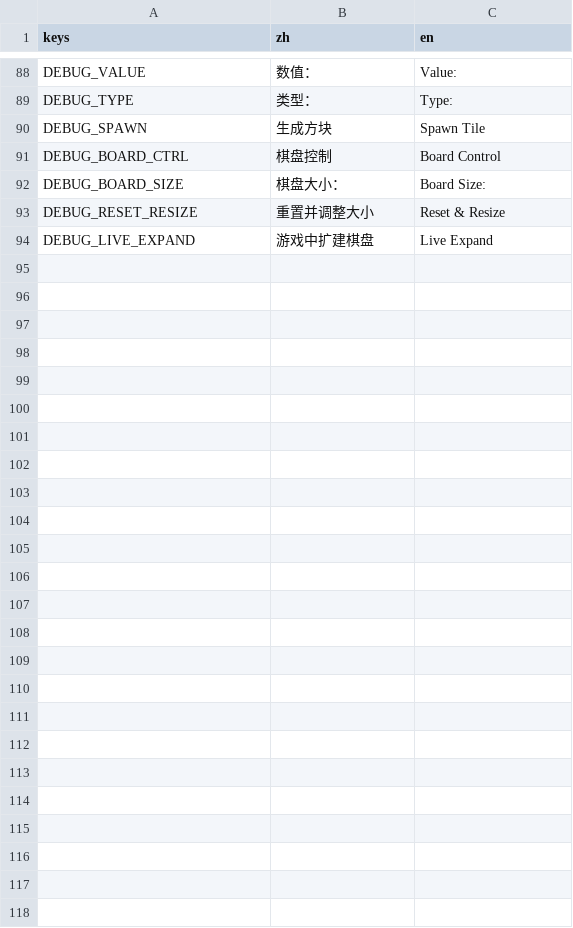
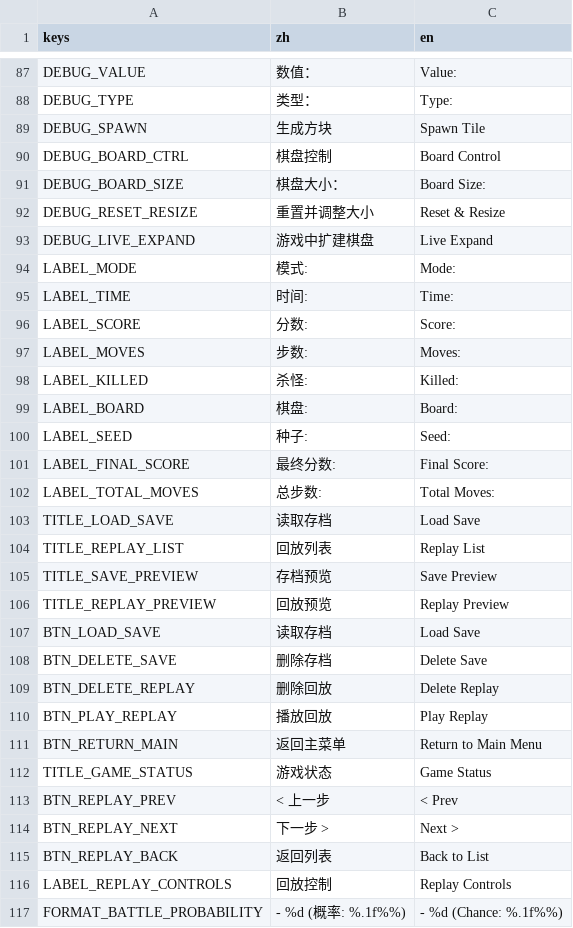
Before and after one commit to C76GN/2048-all-in-one, a CSV file: assets/translations.csv, drawn as a sheet; only a part is shown, gaps mark what is left out; the diff covers the shown part only.

Commit message:
Add i18n keys and dynamic UI text updates
Introduce new translation keys and wire UI elements to use tr()/dynamic updates so text reflects the active locale. Key changes:

- assets/translations.csv: add many UI/label/replay/save-related keys, adjust BOOKMARK/REPLAY info formats and battle probability format.
- Scripts: switch UI labels to tr() (bookmark_list, replay_list, bookmark_list_item, replay_list_item, pause_menu, game_over_menu, settings_menu, mode_selection, hud, game_play), add _update_ui_text/_update_static_ui_text methods and translation-change handling to update text at runtime.
- board_preview: split/rename internal clear to _clear_preview_internal and add public clear() to fully reset preview background; update show_message/show_snapshot to use internal clear.
- probabilistic_battle_spawn_rule: use translation format for probability lines.
- project.godot: bump feature string to 4.6 and add basic animation compatibility flag.
- export_presets.cfg: add patch_delta encoding/compression settings.
- Scenes: small scene changes (settings script uid, remove WIP "Save" button/labels and update button labels to use final text).

These changes localize UI text, ensure UI updates when translations change, and tidy preview behavior and export/project metadata.

```diff
--- a/assets/translations.csv
+++ b/assets/translations.csv
@@ -118 +117,27 @@ DEBUG_RESET_RESIZE,重置并调整大小,Reset & Resize
 DEBUG_LIVE_EXPAND,游戏中扩建棋盘,Live Expand
+LABEL_MODE,模式:,Mode:
+LABEL_TIME,时间:,Time:
+LABEL_SCORE,分数:,Score:
+LABEL_MOVES,步数:,Moves:
+LABEL_KILLED,杀怪:,Killed:
+LABEL_BOARD,棋盘:,Board:
+LABEL_SEED,种子:,Seed:
+LABEL_FINAL_SCORE,最终分数:,Final Score:
+LABEL_TOTAL_MOVES,总步数:,Total Moves:
+TITLE_LOAD_SAVE,读取存档,Load Save
+TITLE_REPLAY_LIST,回放列表,Replay List
+TITLE_SAVE_PREVIEW,存档预览,Save Preview
+TITLE_REPLAY_PREVIEW,回放预览,Replay Preview
+BTN_LOAD_SAVE,读取存档,Load Save
+BTN_DELETE_SAVE,删除存档,Delete Save
+BTN_DELETE_REPLAY,删除回放,Delete Replay
+BTN_PLAY_REPLAY,播放回放,Play Replay
+BTN_RETURN_MAIN,返回主菜单,Return to Main Menu
+TITLE_GAME_STATUS,游戏状态,Game Status
+BTN_REPLAY_PREV,< 上一步,< Prev
+BTN_REPLAY_NEXT,下一步 >,Next >
+BTN_REPLAY_BACK,返回列表,Back to List
+LABEL_REPLAY_CONTROLS,回放控制,Replay Controls
+FORMAT_BATTLE_PROBABILITY,"  - %d (概率: %.1f%%)
+","  - %d (Chance: %.1f%%)
+"
```
Also changed, not shown: 1 removed row and 6 edited cells elsewhere in this file, 17 other files.
